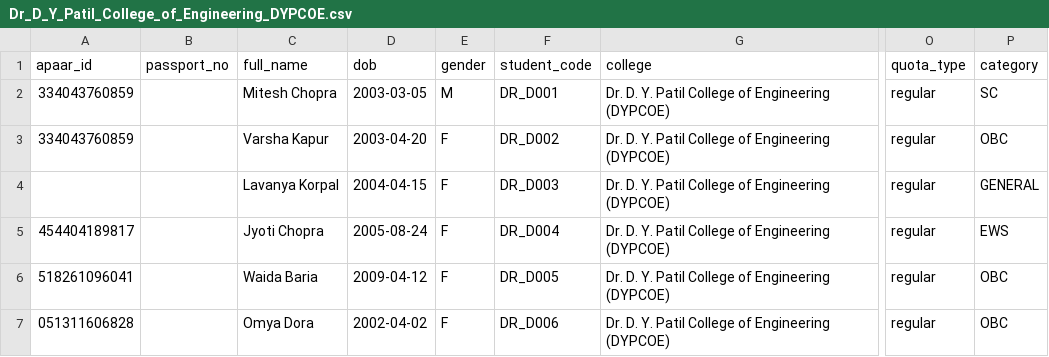
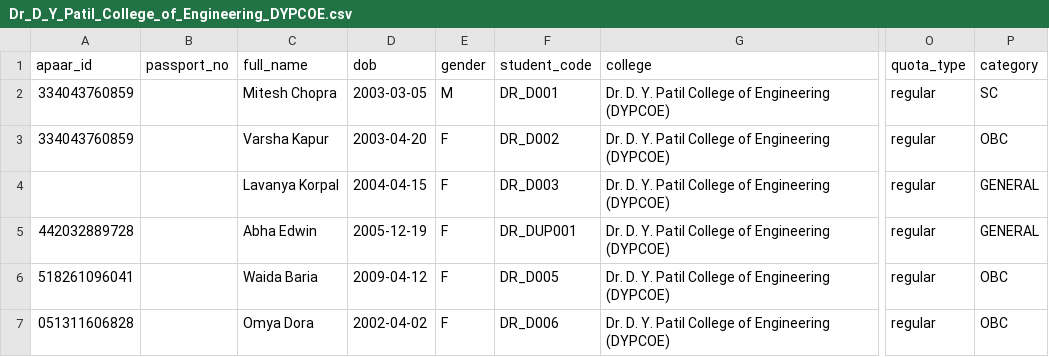
Before and after one commit to anshul1058/APAAR-SETU, a CSV file: backend/data/enrollments/dirty/Dr_D_Y_Patil_College_of_Engineering_DYPCOE.csv, drawn as a sheet; only a part is shown, gaps mark what is left out; the diff names each change by its address in the sheet, - before the commit and + after, or states it on an @@ line.

```diff
--- a/backend/data/enrollments/dirty/Dr_D_Y_Patil_College_of_Engineering_DYPCOE.csv
+++ b/backend/data/enrollments/dirty/Dr_D_Y_Patil_College_of_Engineering_DYPCOE.csv
-A5 (apaar_id): 454404189817
+A5 (apaar_id): 442032889728
-C5 (full_name): Jyoti Chopra
+C5 (full_name): Abha Edwin
-D5 (dob): 2005-08-24
+D5 (dob): 2005-12-19
-F5 (student_code): DR_D004
+F5 (student_code): DR_DUP001
-P5 (category): EWS
+P5 (category): GENERAL
```
Also changed, not shown: backend/data/enrollments/dirty/MIT_Academy_of_Engineering_MITAOE.csv, backend/data/enrollments/dirty/MKSSS_s_Cummins_College_of_Engineering_for_Women.csv, 6 other files.
